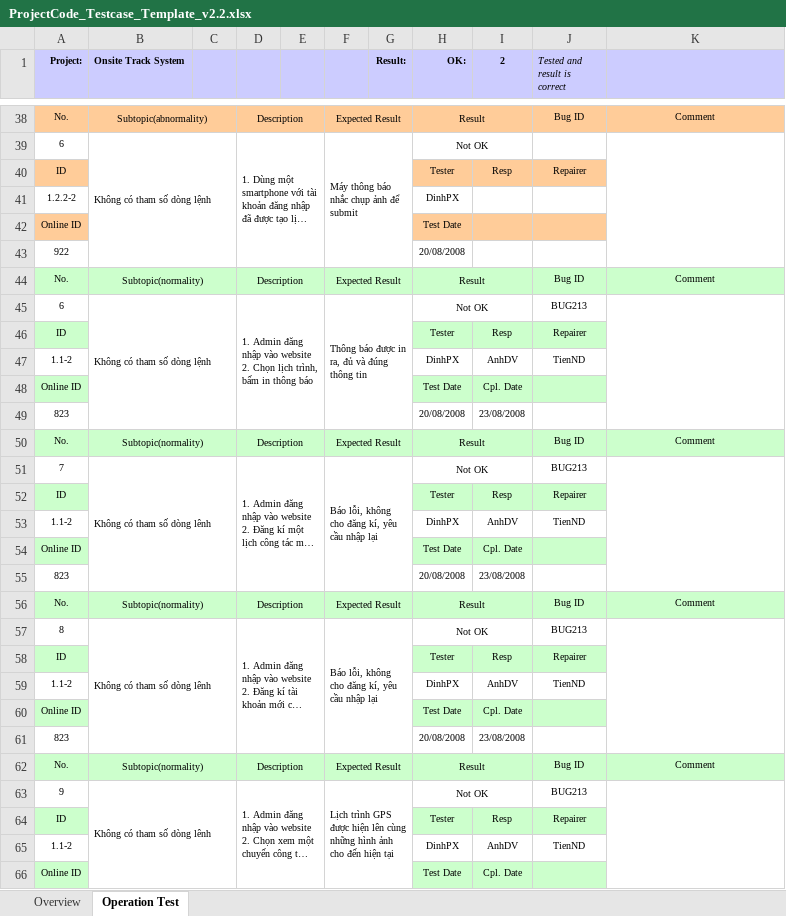
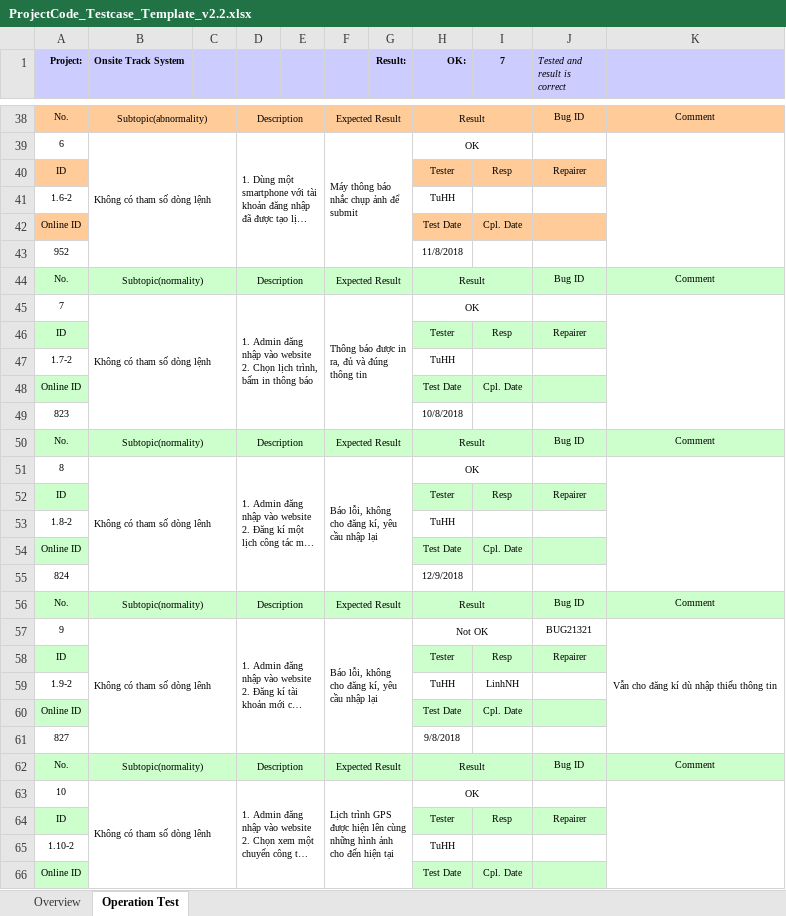
Before and after one commit to hoangtu041997/PM-Final, an Excel workbook: ProjectCode_Testcase_Template_v2.2.xlsx, sheet Operation Test, drawn as a sheet; only a part is shown, gaps mark what is left out; long unchanged cells end in …; values as stored, in another font and other column widths than the file's, no borders; conditional formats not drawn; removed rows and columns are numbered as before the commit, all else as after; the diff covers the shown part only; the diff names each change by its address in the sheet, - before the commit and + after, or states it on an @@ line.

Commit message:
Update ProjectCode_Testcase_Template_v2.2.xlsx
Update small details

```diff
--- a/ProjectCode_Testcase_Template_v2.2.xlsx (sheet Operation Test)
+++ b/ProjectCode_Testcase_Template_v2.2.xlsx (sheet Operation Test)
-I1: 2
+I1: 7
-H39 (OK:): Not OK
+H39 (OK:): OK
-row 41: 1.2.2-2 |  |  |  |  |  |  | DinhPX
+row 41: 1.6-2 |  |  |  |  |  |  | TuHH
-I42 (7): (empty)
+I42 (7): Cpl. Date
-row 43: 922 |  |  |  |  |  |  | 20/08/2008
+row 43: 952 |  |  |  |  |  |  | 11/8/2018
-A45 (Project:): 6
+A45 (Project:): 7
-H45 (OK:): Not OK
+H45 (OK:): OK
-J45 (Tested and result is correct): BUG213
+J45 (Tested and result is correct): (empty)
-row 47: 1.1-2 |  |  |  |  |  |  | DinhPX | AnhDV | TienND
+row 47: 1.7-2 |  |  |  |  |  |  | TuHH
-H49 (OK:): 20/08/2008
+H49 (OK:): 10/8/2018
-I49 (7): 23/08/2008
+I49 (7): (empty)
-A51 (Project:): 7
+A51 (Project:): 8
-H51 (OK:): Not OK
+H51 (OK:): OK
-J51 (Tested and result is correct): BUG213
+J51 (Tested and result is correct): (empty)
-row 53: 1.1-2 |  |  |  |  |  |  | DinhPX | AnhDV | TienND
+row 53: 1.8-2 |  |  |  |  |  |  | TuHH
-row 55: 823 |  |  |  |  |  |  | 20/08/2008 | 23/08/2008
+row 55: 824 |  |  |  |  |  |  | 12/9/2018
-A57 (Project:): 8
+A57 (Project:): 9
-J57 (Tested and result is correct): BUG213
+J57 (Tested and result is correct): BUG21321
-K57: (empty)
+K57: Vẫn cho đăng kí dù nhập thiếu thông tin
-row 59: 1.1-2 |  |  |  |  |  |  | DinhPX | AnhDV | TienND
+row 59: 1.9-2 |  |  |  |  |  |  | TuHH | LinhNH
-row 61: 823 |  |  |  |  |  |  | 20/08/2008 | 23/08/2008
+row 61: 827 |  |  |  |  |  |  | 9/8/2018
-A63 (Project:): 9
+A63 (Project:): 10
-H63 (OK:): Not OK
+H63 (OK:): OK
-J63 (Tested and result is correct): BUG213
+J63 (Tested and result is correct): (empty)
-row 65: 1.1-2 |  |  |  |  |  |  | DinhPX | AnhDV | TienND
+row 65: 1.10-2 |  |  |  |  |  |  | TuHH
```
Also changed, not shown: 8 added rows, 8 removed rows and 18 edited cells elsewhere in this sheet.
